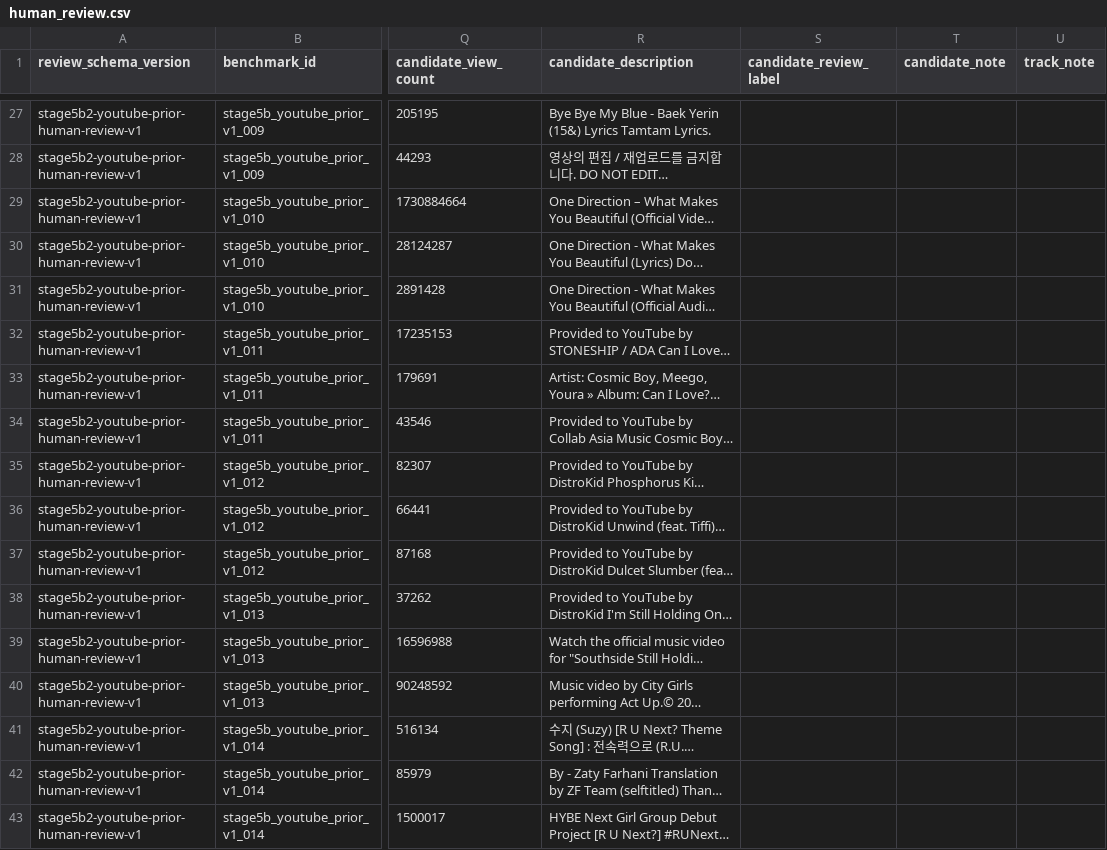
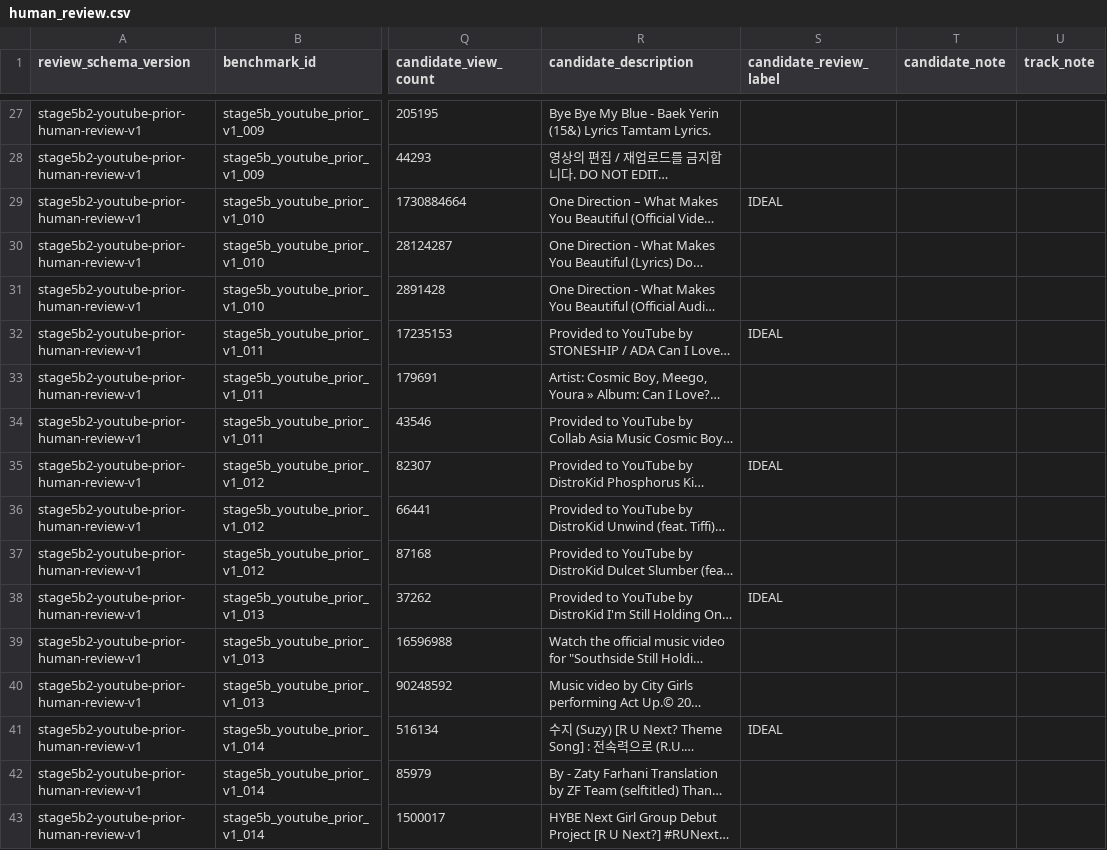
Before and after one commit to lennytheworm12/spotify-sorter, a CSV file: ml/audio_similarity/reports/stage5b_youtube_prior_v1/human_review.csv, drawn as a sheet; only a part is shown, gaps mark what is left out; long unchanged cells end in …; the diff covers the shown part only; the diff names each change by its address in the sheet, - before the commit and + after, or states it on an @@ line.

```diff
--- a/ml/audio_similarity/reports/stage5b_youtube_prior_v1/human_review.csv
+++ b/ml/audio_similarity/reports/stage5b_youtube_prior_v1/human_review.csv
-S29 (candidate_review_label): (empty)
+S29 (candidate_review_label): IDEAL
-S32 (candidate_review_label): (empty)
+S32 (candidate_review_label): IDEAL
-S35 (candidate_review_label): (empty)
+S35 (candidate_review_label): IDEAL
-S38 (candidate_review_label): (empty)
+S38 (candidate_review_label): IDEAL
-S41 (candidate_review_label): (empty)
+S41 (candidate_review_label): IDEAL
```
Also changed, not shown: 102 edited cells elsewhere in this file, 8 other files.
